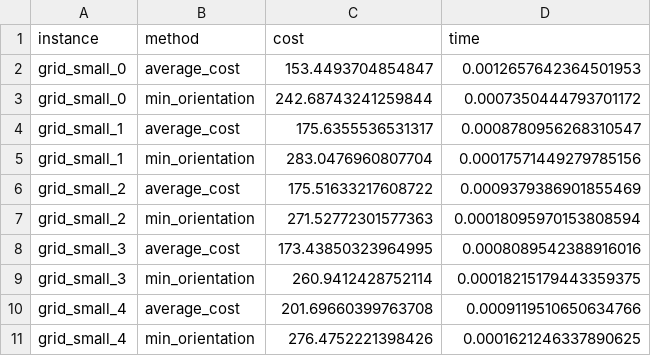
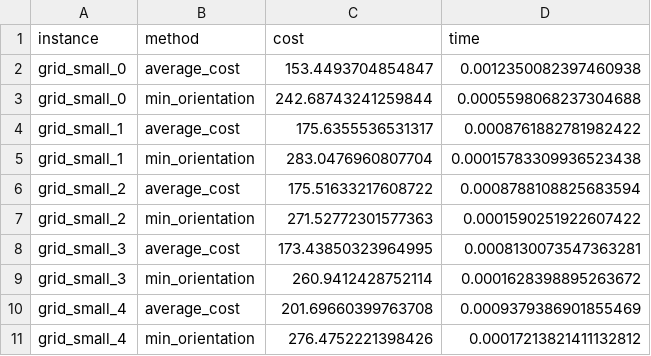
Before and after one commit to PuffBear/extending-cpp-routing, a CSV file: results_comprehensive/results/windy_cpp_results.csv, drawn as a sheet.

```diff
--- a/results_comprehensive/results/windy_cpp_results.csv
+++ b/results_comprehensive/results/windy_cpp_results.csv
@@ -1,11 +1,11 @@
 instance,method,cost,time
-grid_small_0,average_cost,153.4493704854847,0.0012657642364501953
-grid_small_0,min_orientation,242.68743241259844,0.0007350444793701172
-grid_small_1,average_cost,175.6355536531317,0.0008780956268310547
-grid_small_1,min_orientation,283.0476960807704,0.00017571449279785156
-grid_small_2,average_cost,175.51633217608722,0.0009379386901855469
-grid_small_2,min_orientation,271.52772301577363,0.00018095970153808594
-grid_small_3,average_cost,173.43850323964995,0.0008089542388916016
-grid_small_3,min_orientation,260.9412428752114,0.00018215179443359375
-grid_small_4,average_cost,201.69660399763708,0.0009119510650634766
-grid_small_4,min_orientation,276.4752221398426,0.0001621246337890625
+grid_small_0,average_cost,153.4493704854847,0.0012350082397460938
+grid_small_0,min_orientation,242.68743241259844,0.0005598068237304688
+grid_small_1,average_cost,175.6355536531317,0.0008761882781982422
+grid_small_1,min_orientation,283.0476960807704,0.00015783309936523438
+grid_small_2,average_cost,175.51633217608722,0.0008788108825683594
+grid_small_2,min_orientation,271.52772301577363,0.0001590251922607422
+grid_small_3,average_cost,173.43850323964995,0.0008130073547363281
+grid_small_3,min_orientation,260.9412428752114,0.0001628398895263672
+grid_small_4,average_cost,201.69660399763708,0.0009379386901855469
+grid_small_4,min_orientation,276.4752221398426,0.00017213821411132812
```
Also changed, not shown: results_comprehensive/results/cpp_lc_results.csv, results_comprehensive/results/learning_augmented_results.csv, 13 other files.
